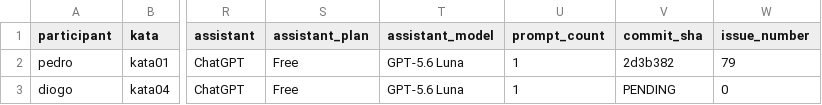
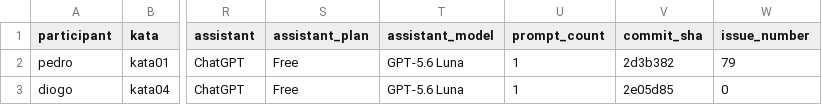
Before and after one commit to PedroMaiaAlves/lab-experimentacao-software, a CSV file: Lab02/results/trials.csv, drawn as a sheet; only a part is shown, gaps mark what is left out; the diff names each change by its address in the sheet, - before the commit and + after, or states it on an @@ line.

Commit message:
docs(lab02): vincula commit do trial Diogo Kata 04 #[numero_da_issue]

```diff
--- a/Lab02/results/trials.csv
+++ b/Lab02/results/trials.csv
-V3 (commit_sha): PENDING
+V3 (commit_sha): 2e05d85
```
